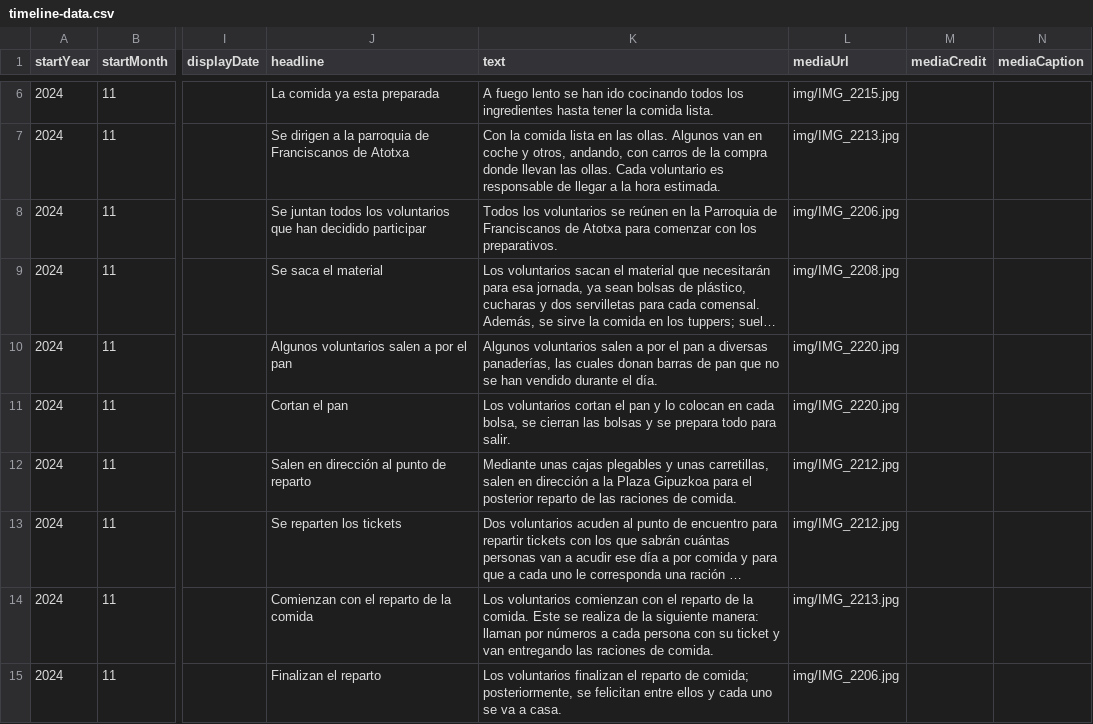
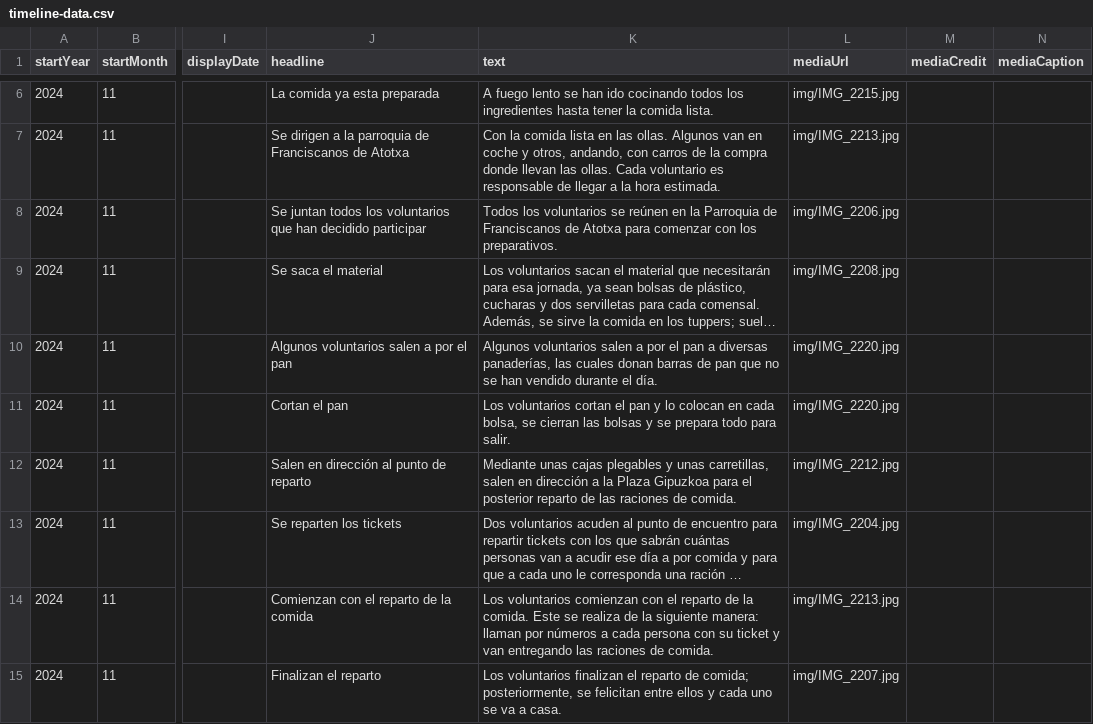
Before and after one commit to DeustoKom/PWEB24-cronologia, a CSV file: docs/grupo3/timeline-data.csv, drawn as a sheet; only a part is shown, gaps mark what is left out; long unchanged cells end in …; the diff names each change by its address in the sheet, - before the commit and + after, or states it on an @@ line.

Commit message:
Add files via upload

```diff
--- a/docs/grupo3/timeline-data.csv
+++ b/docs/grupo3/timeline-data.csv
-L13 (mediaUrl): img/IMG_2212.jpg
+L13 (mediaUrl): img/IMG_2204.jpg
-L15 (mediaUrl): img/IMG_2206.jpg
+L15 (mediaUrl): img/IMG_2207.jpg
```
